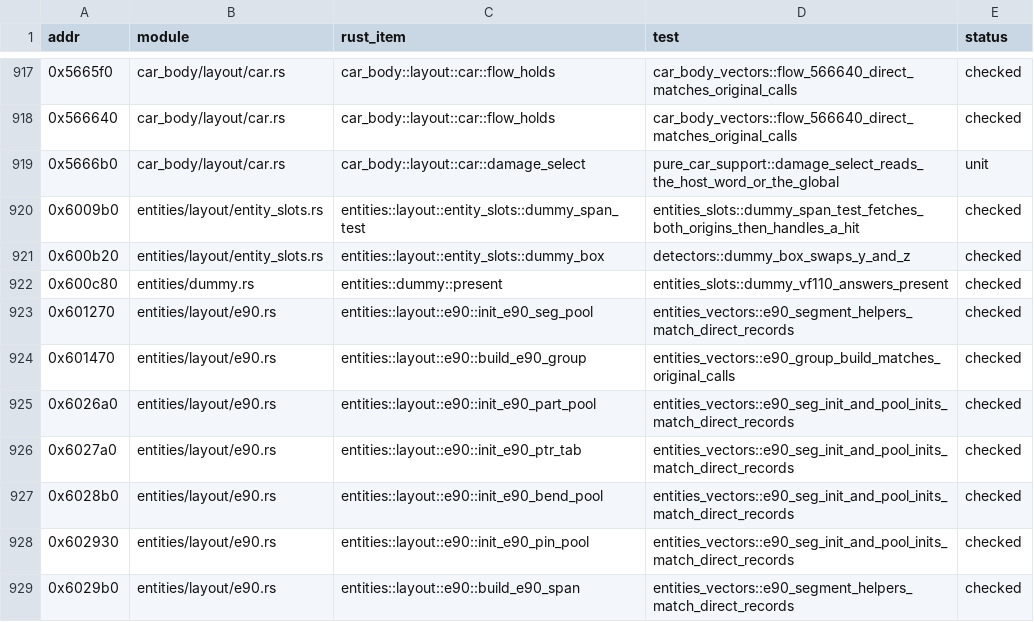
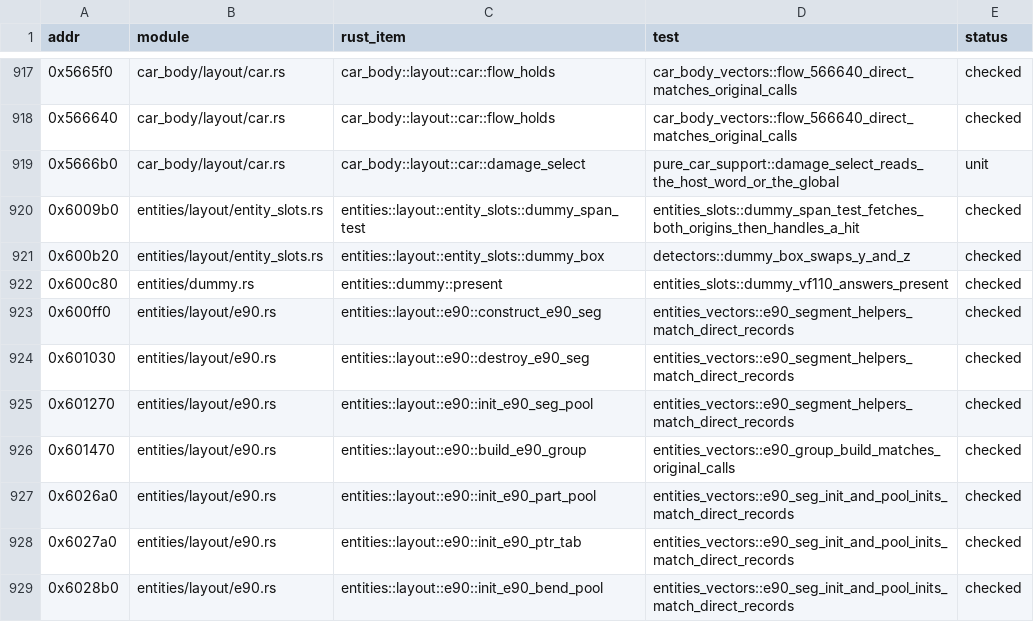
Before and after one commit to JodusNodus/openrbr, a CSV file: crates/rbr-physics/ports.csv, drawn as a sheet; only a part is shown, gaps mark what is left out; the shorter side is filled out with more unchanged rows; the diff names each change by its address in the sheet, - before the commit and + after, or states it on an @@ line.

```diff
--- a/crates/rbr-physics/ports.csv
+++ b/crates/rbr-physics/ports.csv
+row 923: 0x600ff0 | entities/layout/e90.rs | entities::layout::e90::construct_e90_seg | entities_vectors::e90_segment_helpers_match_direct_records | checked
+row 924: 0x601030 | entities/layout/e90.rs | entities::layout::e90::destroy_e90_seg | entities_vectors::e90_segment_helpers_match_direct_records | checked
```
Also changed, not shown: crates/rbr-hybrid/bound.csv, 6 other files.
